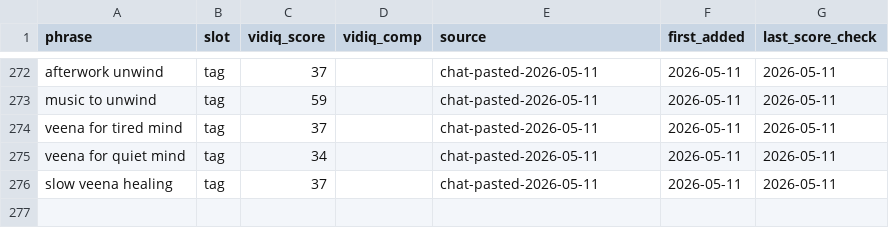
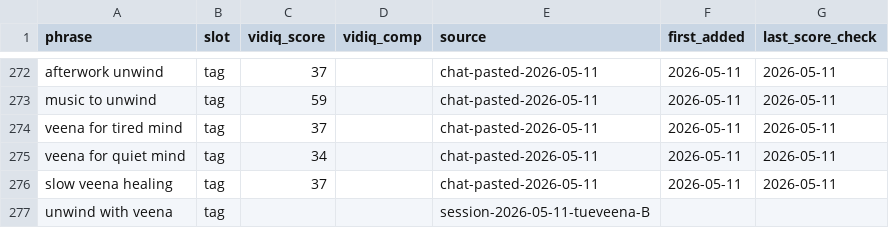
Before and after one commit to vini0894/raga-focus-dashboard, a CSV file: data/keyword_bank.csv, drawn as a sheet; only a part is shown, gaps mark what is left out.

```diff
--- a/data/keyword_bank.csv
+++ b/data/keyword_bank.csv
@@ -276 +276,2 @@ veena for quiet mind,tag,34,,chat-pasted-2026-05-11,2026-05-11,2026-05-11
 slow veena healing,tag,37,,chat-pasted-2026-05-11,2026-05-11,2026-05-11
+unwind with veena,tag,,,session-2026-05-11-tueveena-B,,
```
Also changed, not shown: 1 other file.
